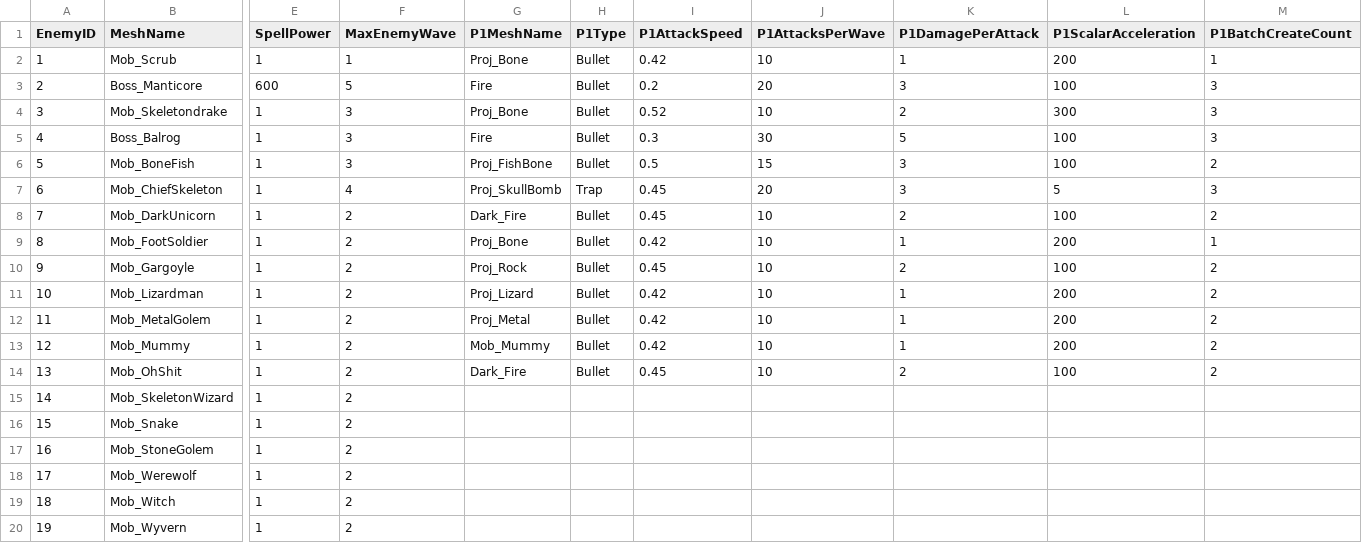
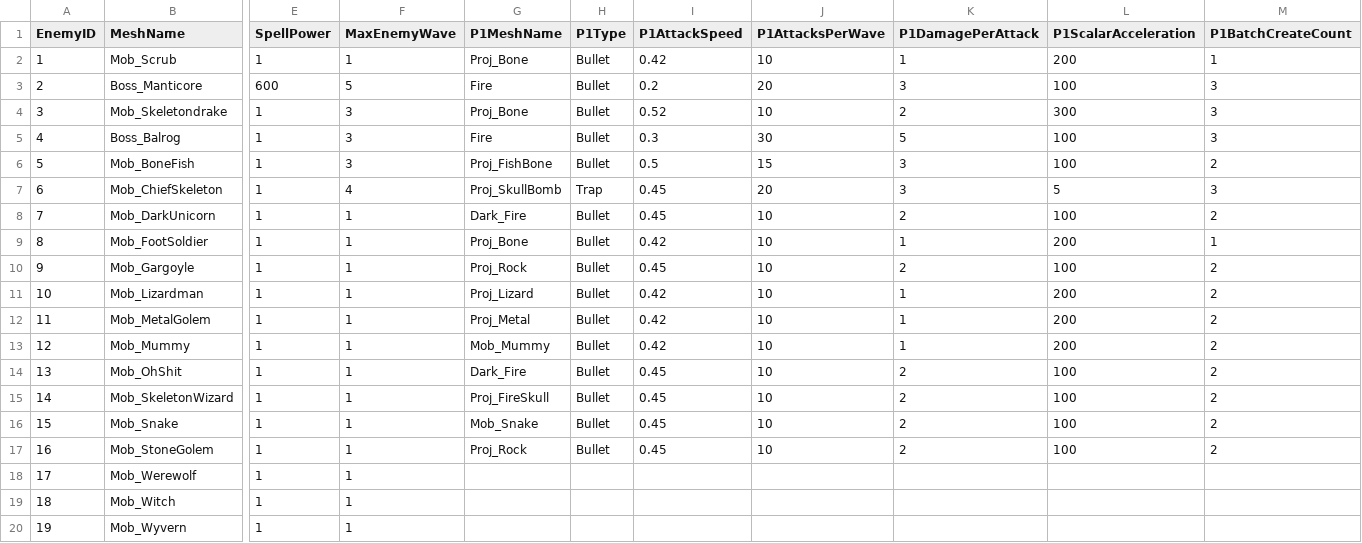
Before and after one commit to HalcionCyanide/SP3_T14N, a CSV file: Base/DrivenFiles/EnemyData.csv, drawn as a sheet; only a part is shown, gaps mark what is left out; the diff names each change by its address in the sheet, - before the commit and + after, or states it on an @@ line.

Commit message:
Still doing the data for all the enemies and, trying balancing.

```diff
--- a/Base/DrivenFiles/EnemyData.csv
+++ b/Base/DrivenFiles/EnemyData.csv
-F8:F20 (MaxEnemyWave): 2
+F8:F20 (MaxEnemyWave): 1
-G15 (P1MeshName): (empty)
+G15 (P1MeshName): Proj_FireSkull
-H15:H17 (P1Type): (empty)
+H15:H17 (P1Type): Bullet
-I15:I17 (P1AttackSpeed): (empty)
+I15:I17 (P1AttackSpeed): 0.45
-J15:J17 (P1AttacksPerWave): (empty)
+J15:J17 (P1AttacksPerWave): 10
-K15:K17 (P1DamagePerAttack): (empty)
+K15:K17 (P1DamagePerAttack): 2
-L15:L17 (P1ScalarAcceleration): (empty)
+L15:L17 (P1ScalarAcceleration): 100
-M15:M17 (P1BatchCreateCount): (empty)
+M15:M17 (P1BatchCreateCount): 2
-G16 (P1MeshName): (empty)
+G16 (P1MeshName): Mob_Snake
-G17 (P1MeshName): (empty)
+G17 (P1MeshName): Proj_Rock
```
Also changed, not shown: Base/DrivenFiles/MeshDriven.csv, 1 other file.
